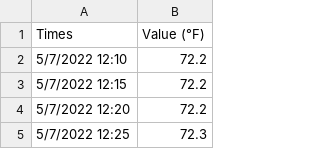
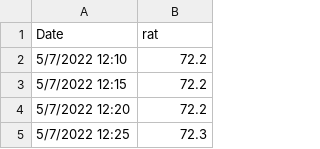
Before and after one commit to bbartling/open-fdd, a CSV file: ahu_data/RA-T.csv (was ahu_data/S-7_RA-T.csv), drawn as a sheet; only a part is shown; removed rows and columns are numbered as before the commit, all else as after; the diff names each change by its address in the sheet, - before the commit and + after, or states it on an @@ line.

```diff
--- a/ahu_data/S-7_RA-T.csv
+++ b/ahu_data/RA-T.csv
-row 1: Times | Value (°F)
+row 1: Date | rat
```
Also changed, not shown: ahu_data/DA-T.csv, ahu_data/MA-T.csv, 13 other files.
